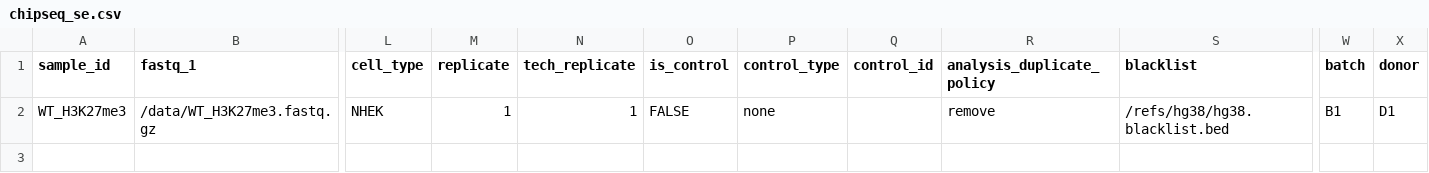
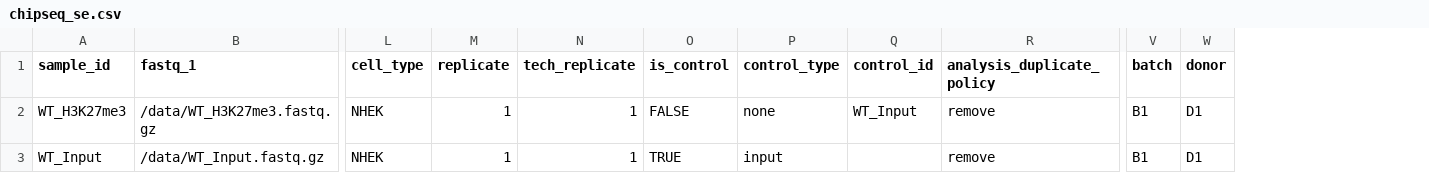
Before and after one commit to MichalGd/chip2tracks, a CSV file: config/examples/chipseq_se.csv, drawn as a sheet; only a part is shown, gaps mark what is left out; removed rows and columns are numbered as before the commit, all else as after; rows hold the shown columns only; the diff names each change by its address in the sheet, - before the commit and + after, or states it on an @@ line.

```diff
--- a/config/examples/chipseq_se.csv
+++ b/config/examples/chipseq_se.csv
-column S (blacklist), row 2: /refs/hg38/hg38.blacklist.bed
-Q2 (control_id): (empty)
+Q2 (control_id): WT_Input
+row 3: WT_Input | /data/WT_Input.fastq.gz | NHEK | 1 | 1 | TRUE | input |  | remove | B1 | D1
```
Also changed, not shown: config/examples/chipmentation_pe.csv, config/examples/chipseq_pe.csv, 43 other files.
